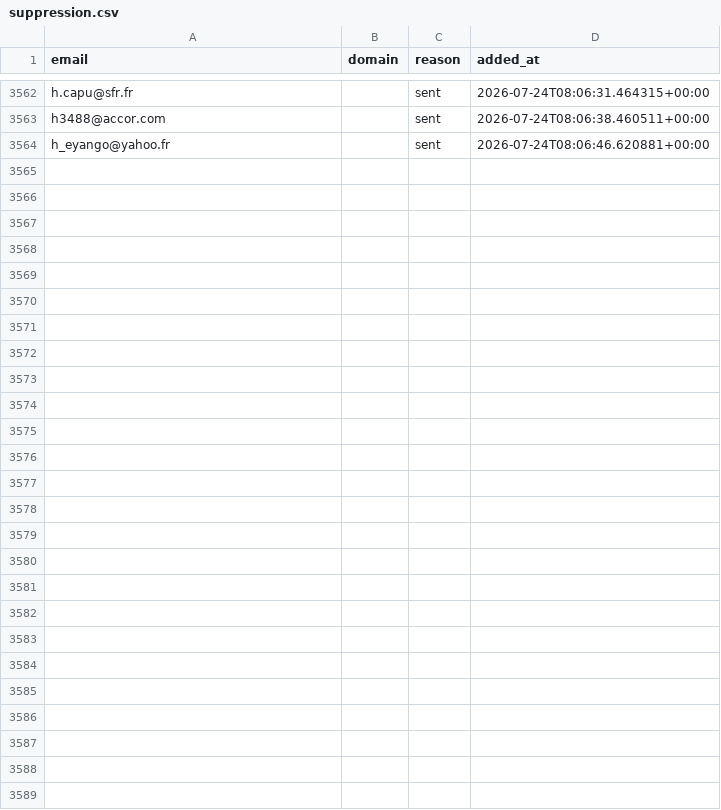
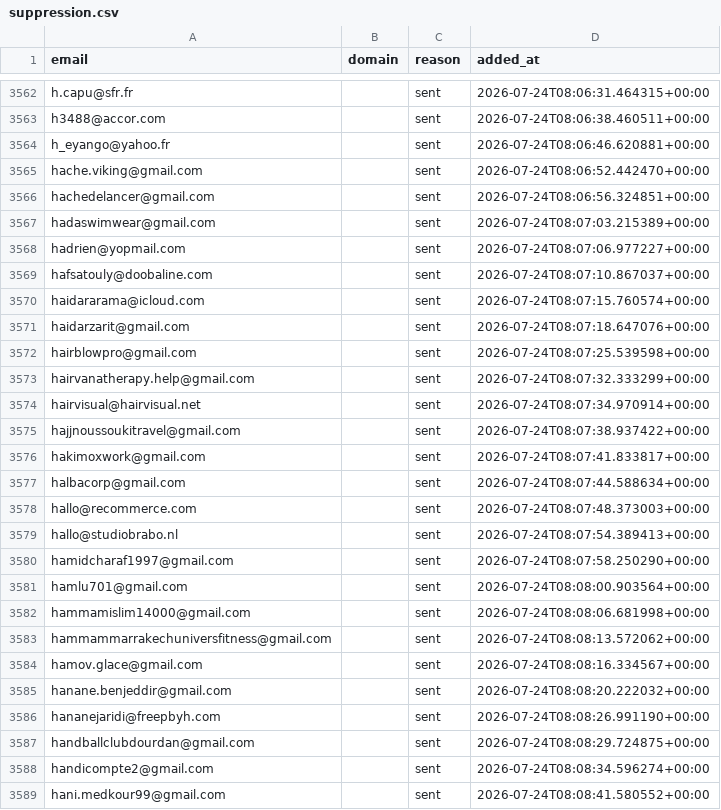
Before and after one commit to romtaug2/SupportAI-Emailing, a CSV file: emailing/data/suppression.csv, drawn as a sheet; only a part is shown, gaps mark what is left out.

Commit message:
chore: persist suppression (envois SupportAI)

```diff
--- a/emailing/data/suppression.csv
+++ b/emailing/data/suppression.csv
@@ -3564 +3564,26 @@ h3488@accor.com,,sent,2026-07-24T08:06:38.460511+00:00
 h_eyango@yahoo.fr,,sent,2026-07-24T08:06:46.620881+00:00
+hache.viking@gmail.com,,sent,2026-07-24T08:06:52.442470+00:00
+hachedelancer@gmail.com,,sent,2026-07-24T08:06:56.324851+00:00
+hadaswimwear@gmail.com,,sent,2026-07-24T08:07:03.215389+00:00
+hadrien@yopmail.com,,sent,2026-07-24T08:07:06.977227+00:00
+hafsatouly@doobaline.com,,sent,2026-07-24T08:07:10.867037+00:00
+haidararama@icloud.com,,sent,2026-07-24T08:07:15.760574+00:00
+haidarzarit@gmail.com,,sent,2026-07-24T08:07:18.647076+00:00
+hairblowpro@gmail.com,,sent,2026-07-24T08:07:25.539598+00:00
+hairvanatherapy.help@gmail.com,,sent,2026-07-24T08:07:32.333299+00:00
+hairvisual@hairvisual.net,,sent,2026-07-24T08:07:34.970914+00:00
+hajjnoussoukitravel@gmail.com,,sent,2026-07-24T08:07:38.937422+00:00
+hakimoxwork@gmail.com,,sent,2026-07-24T08:07:41.833817+00:00
+halbacorp@gmail.com,,sent,2026-07-24T08:07:44.588634+00:00
+hallo@recommerce.com,,sent,2026-07-24T08:07:48.373003+00:00
+hallo@studiobrabo.nl,,sent,2026-07-24T08:07:54.389413+00:00
+hamidcharaf1997@gmail.com,,sent,2026-07-24T08:07:58.250290+00:00
+hamlu701@gmail.com,,sent,2026-07-24T08:08:00.903564+00:00
+hammamislim14000@gmail.com,,sent,2026-07-24T08:08:06.681998+00:00
+hammammarrakechuniversfitness@gmail.com,,sent,2026-07-24T08:08:13.572062+00:00
+hamov.glace@gmail.com,,sent,2026-07-24T08:08:16.334567+00:00
+hanane.benjeddir@gmail.com,,sent,2026-07-24T08:08:20.222032+00:00
+hananejaridi@freepbyh.com,,sent,2026-07-24T08:08:26.991190+00:00
+handballclubdourdan@gmail.com,,sent,2026-07-24T08:08:29.724875+00:00
+handicompte2@gmail.com,,sent,2026-07-24T08:08:34.596274+00:00
+hani.medkour99@gmail.com,,sent,2026-07-24T08:08:41.580552+00:00
```
